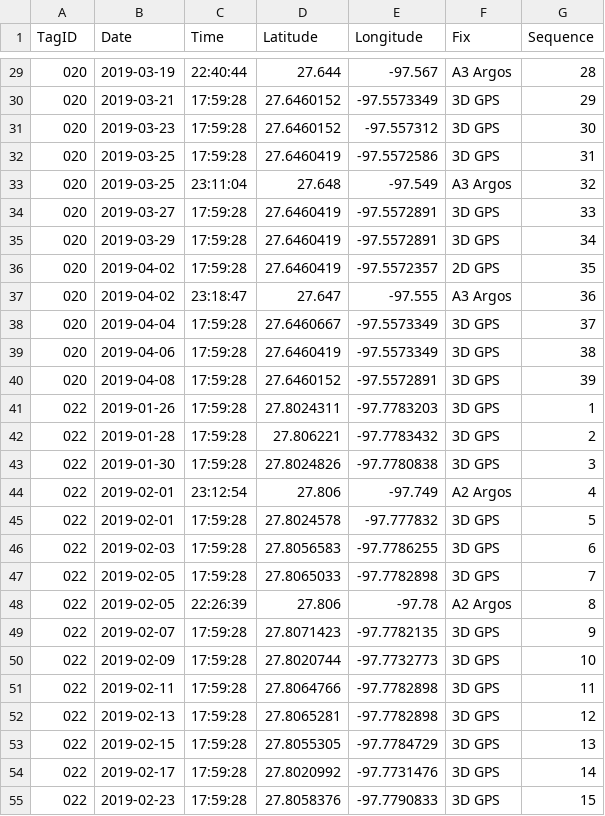
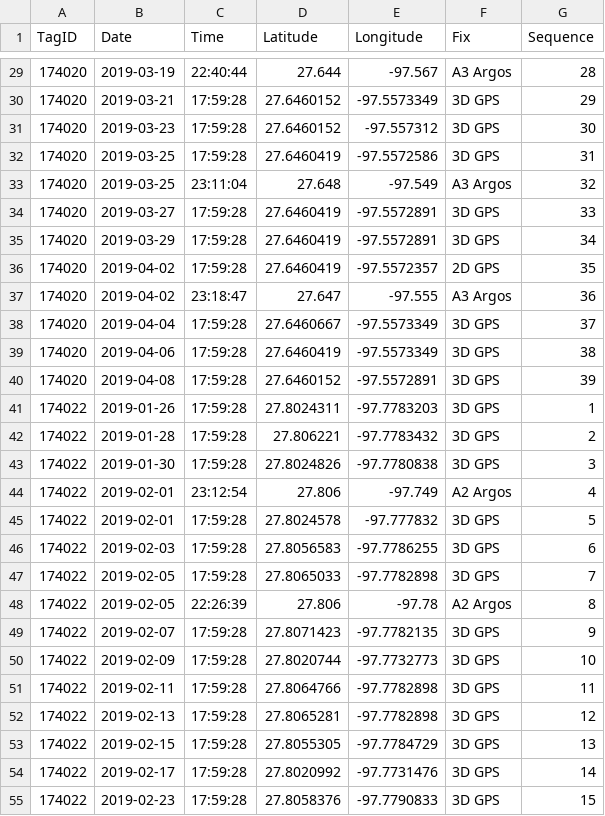
Before and after one commit to jaymwin/kestrelTracking, a CSV file: output_data/amke_locations_2019-06-19.csv, drawn as a sheet; only a part is shown, gaps mark what is left out; the diff covers the shown part only.

```diff
--- a/output_data/amke_locations_2019-06-19.csv
+++ b/output_data/amke_locations_2019-06-19.csv
@@ -29,27 +29,27 @@ TagID,Date,Time,Latitude,Longitude,Fix,Sequence
-020,2019-03-19,22:40:44,27.644,-97.567,A3 Argos,28
-020,2019-03-21,17:59:28,27.6460152,-97.5573349,3D GPS,29
-020,2019-03-23,17:59:28,27.6460152,-97.557312,3D GPS,30
-020,2019-03-25,17:59:28,27.6460419,-97.5572586,3D GPS,31
-020,2019-03-25,23:11:04,27.648,-97.549,A3 Argos,32
-020,2019-03-27,17:59:28,27.6460419,-97.5572891,3D GPS,33
-020,2019-03-29,17:59:28,27.6460419,-97.5572891,3D GPS,34
-020,2019-04-02,17:59:28,27.6460419,-97.5572357,2D GPS,35
-020,2019-04-02,23:18:47,27.647,-97.555,A3 Argos,36
-020,2019-04-04,17:59:28,27.6460667,-97.5573349,3D GPS,37
-020,2019-04-06,17:59:28,27.6460419,-97.5573349,3D GPS,38
-020,2019-04-08,17:59:28,27.6460152,-97.5572891,3D GPS,39
-022,2019-01-26,17:59:28,27.8024311,-97.7783203,3D GPS,1
-022,2019-01-28,17:59:28,27.806221,-97.7783432,3D GPS,2
-022,2019-01-30,17:59:28,27.8024826,-97.7780838,3D GPS,3
-022,2019-02-01,23:12:54,27.806,-97.749,A2 Argos,4
-022,2019-02-01,17:59:28,27.8024578,-97.777832,3D GPS,5
-022,2019-02-03,17:59:28,27.8056583,-97.7786255,3D GPS,6
-022,2019-02-05,17:59:28,27.8065033,-97.7782898,3D GPS,7
-022,2019-02-05,22:26:39,27.806,-97.78,A2 Argos,8
-022,2019-02-07,17:59:28,27.8071423,-97.7782135,3D GPS,9
-022,2019-02-09,17:59:28,27.8020744,-97.7732773,3D GPS,10
-022,2019-02-11,17:59:28,27.8064766,-97.7782898,3D GPS,11
-022,2019-02-13,17:59:28,27.8065281,-97.7782898,3D GPS,12
-022,2019-02-15,17:59:28,27.8055305,-97.7784729,3D GPS,13
-022,2019-02-17,17:59:28,27.8020992,-97.7731476,3D GPS,14
-022,2019-02-23,17:59:28,27.8058376,-97.7790833,3D GPS,15
+174020,2019-03-19,22:40:44,27.644,-97.567,A3 Argos,28
+174020,2019-03-21,17:59:28,27.6460152,-97.5573349,3D GPS,29
+174020,2019-03-23,17:59:28,27.6460152,-97.557312,3D GPS,30
+174020,2019-03-25,17:59:28,27.6460419,-97.5572586,3D GPS,31
+174020,2019-03-25,23:11:04,27.648,-97.549,A3 Argos,32
+174020,2019-03-27,17:59:28,27.6460419,-97.5572891,3D GPS,33
+174020,2019-03-29,17:59:28,27.6460419,-97.5572891,3D GPS,34
+174020,2019-04-02,17:59:28,27.6460419,-97.5572357,2D GPS,35
+174020,2019-04-02,23:18:47,27.647,-97.555,A3 Argos,36
+174020,2019-04-04,17:59:28,27.6460667,-97.5573349,3D GPS,37
+174020,2019-04-06,17:59:28,27.6460419,-97.5573349,3D GPS,38
+174020,2019-04-08,17:59:28,27.6460152,-97.5572891,3D GPS,39
+174022,2019-01-26,17:59:28,27.8024311,-97.7783203,3D GPS,1
+174022,2019-01-28,17:59:28,27.806221,-97.7783432,3D GPS,2
+174022,2019-01-30,17:59:28,27.8024826,-97.7780838,3D GPS,3
+174022,2019-02-01,23:12:54,27.806,-97.749,A2 Argos,4
+174022,2019-02-01,17:59:28,27.8024578,-97.777832,3D GPS,5
+174022,2019-02-03,17:59:28,27.8056583,-97.7786255,3D GPS,6
+174022,2019-02-05,17:59:28,27.8065033,-97.7782898,3D GPS,7
+174022,2019-02-05,22:26:39,27.806,-97.78,A2 Argos,8
+174022,2019-02-07,17:59:28,27.8071423,-97.7782135,3D GPS,9
+174022,2019-02-09,17:59:28,27.8020744,-97.7732773,3D GPS,10
+174022,2019-02-11,17:59:28,27.8064766,-97.7782898,3D GPS,11
+174022,2019-02-13,17:59:28,27.8065281,-97.7782898,3D GPS,12
+174022,2019-02-15,17:59:28,27.8055305,-97.7784729,3D GPS,13
+174022,2019-02-17,17:59:28,27.8020992,-97.7731476,3D GPS,14
+174022,2019-02-23,17:59:28,27.8058376,-97.7790833,3D GPS,15
```
Also changed, not shown: 117 edited cells elsewhere in this file, 3 other files.
